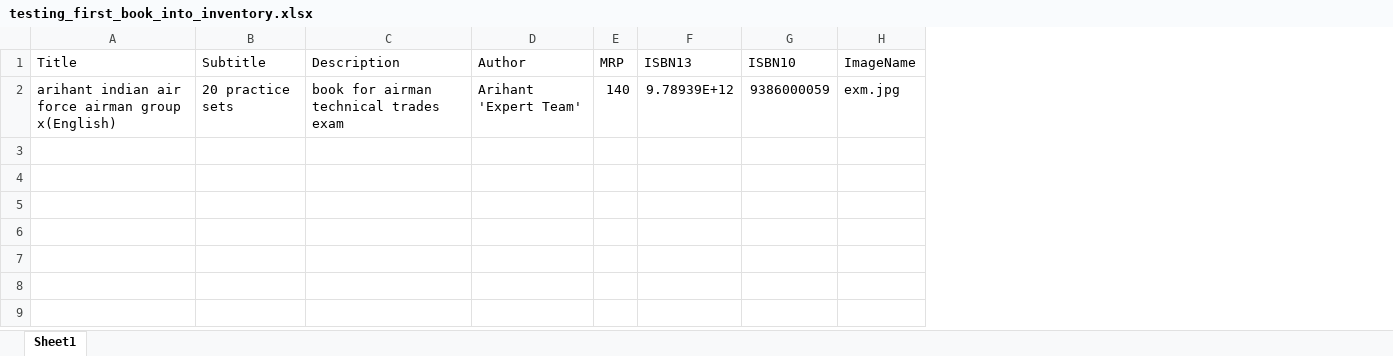
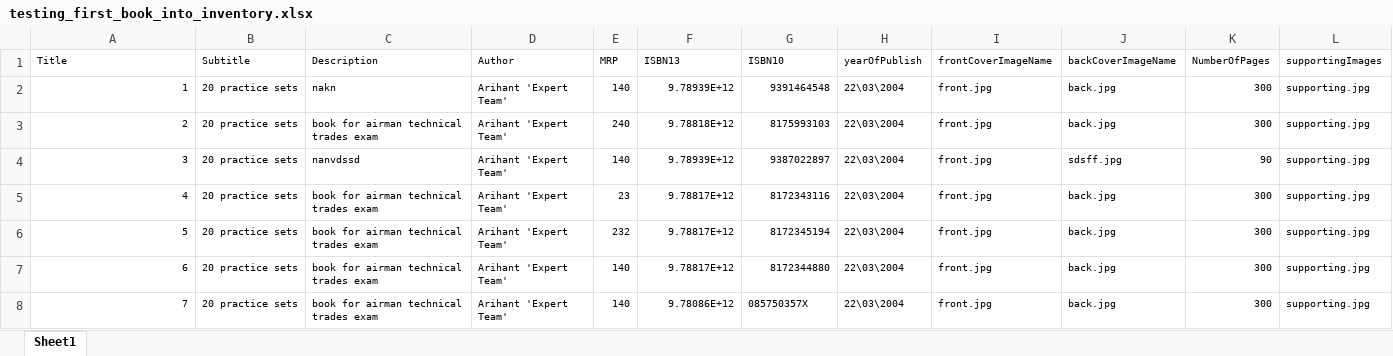
Before and after one commit to proTiwari/BookInventory, an Excel workbook: excel/testing_first_book_into_inventory.xlsx, sheet Sheet1, drawn as a sheet; values as stored, in another font and other column widths than the file's, no borders; removed rows and columns are numbered as before the commit, all else as after; the diff names each change by its address in the sheet, - before the commit and + after, or states it on an @@ line.

Commit message:
initial validation with isbn cases complete

```diff
--- a/excel/testing_first_book_into_inventory.xlsx (sheet Sheet1)
+++ b/excel/testing_first_book_into_inventory.xlsx (sheet Sheet1)
-column H (ImageName), row 2: exm.jpg
+column H (yearOfPublish), row 8: 22\03\2004
+column I (frontCoverImageName), row 8: front.jpg
+column J (backCoverImageName), row 8: back.jpg
+column K (NumberOfPages), row 8: 300
+column L (supportingImages), row 8: supporting.jpg
@@ A1:G1 text size: smaller @@
+row 2: 1 | 20 practice sets | nakn | Arihant 'Expert Team' | 140 | 9.78939E+12 | 9391464548 | 22\03\2004 | front.jpg | back.jpg | 300 | supporting.jpg
+row 3: 2 | 20 practice sets | book for airman technical trades exam | Arihant 'Expert Team' | 240 | 9.78818E+12 | 8175993103 | 22\03\2004 | front.jpg | back.jpg | 300 | supporting.jpg
+row 4: 3 | 20 practice sets | nanvdssd | Arihant 'Expert Team' | 140 | 9.78939E+12 | 9387022897 | 22\03\2004 | front.jpg | sdsff.jpg | 90 | supporting.jpg
+row 5: 4 | 20 practice sets | book for airman technical trades exam | Arihant 'Expert Team' | 23 | 9.78817E+12 | 8172343116 | 22\03\2004 | front.jpg | back.jpg | 300 | supporting.jpg
+row 6: 5 | 20 practice sets | book for airman technical trades exam | Arihant 'Expert Team' | 232 | 9.78817E+12 | 8172345194 | 22\03\2004 | front.jpg | back.jpg | 300 | supporting.jpg
+row 7: 6 | 20 practice sets | book for airman technical trades exam | Arihant 'Expert Team' | 140 | 9.78817E+12 | 8172344880 | 22\03\2004 | front.jpg | back.jpg | 300 | supporting.jpg
-A8 (Title): arihant indian air force airman group x(English)
+A8 (Title): 7
@@ A8:G8 text size: smaller @@
-F8 (ISBN13): 9.78939E+12
+F8 (ISBN13): 9.78086E+12
-G8 (ISBN10): 9386000059
+G8 (ISBN10): 085750357X
```
Also changed, not shown: 5 other files.
